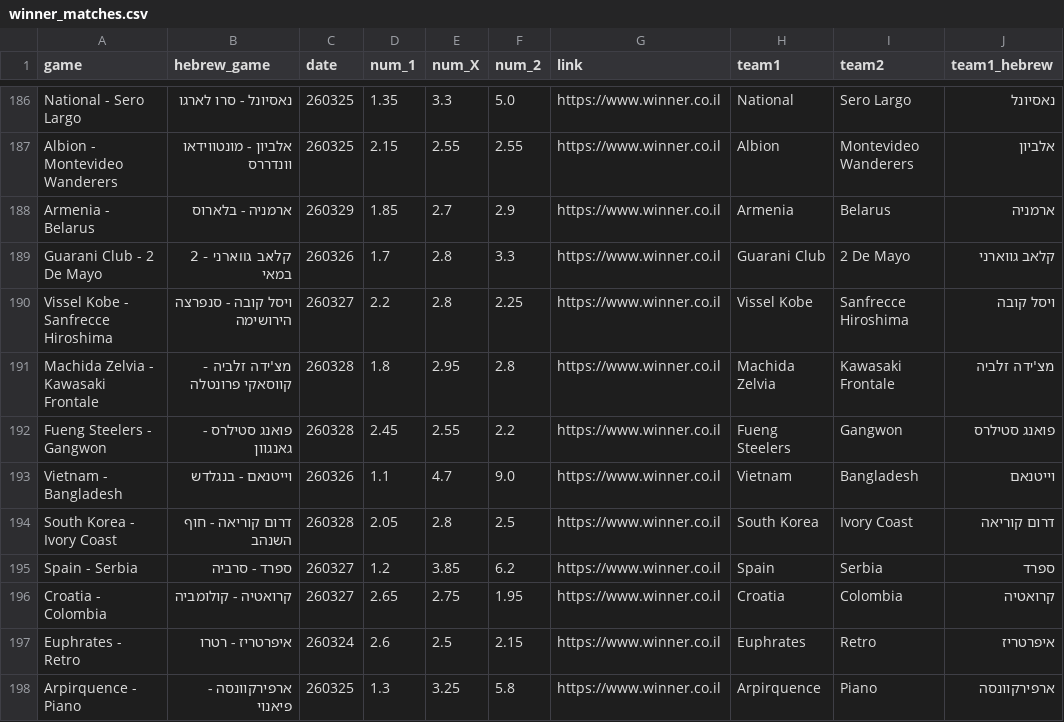
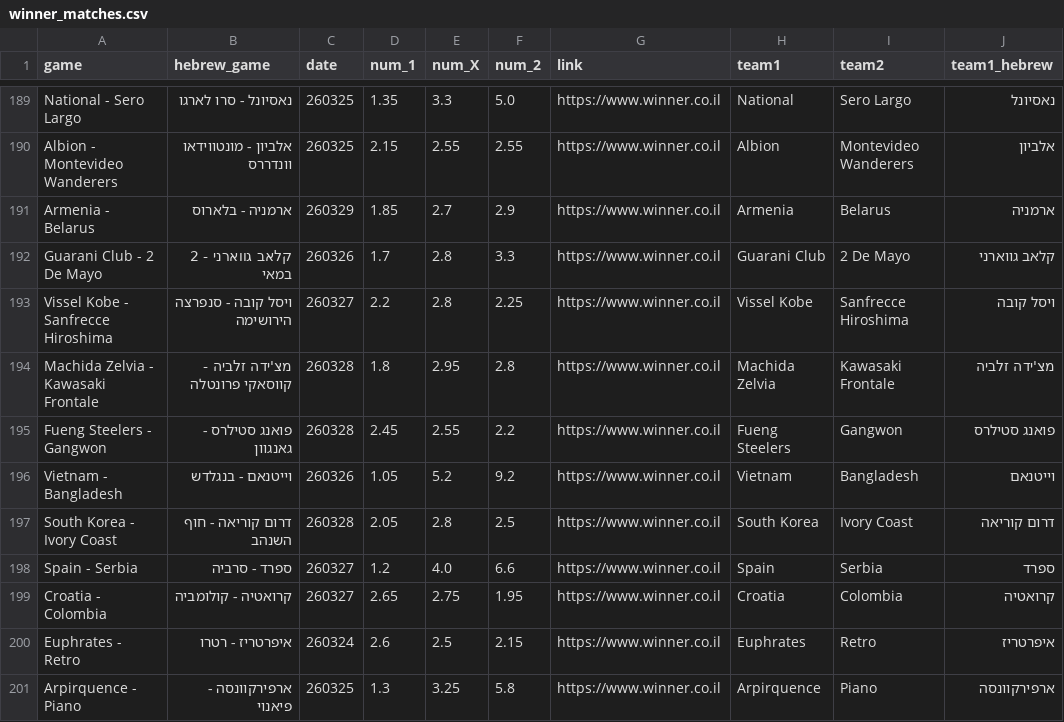
Before and after one commit to roie058/barburi_bot, a CSV file: logs/winner_matches.csv, drawn as a sheet; only a part is shown, gaps mark what is left out; addresses are those after the commit; the diff covers the shown part only; the diff names each change by its address in the sheet, - before the commit and + after, or states it on an @@ line.

```diff
--- a/logs/winner_matches.csv
+++ b/logs/winner_matches.csv
-D196 (num_1): 1.1
+D196 (num_1): 1.05
-E196 (num_X): 4.7
+E196 (num_X): 5.2
-F196 (num_2): 9.0
+F196 (num_2): 9.2
-E198 (num_X): 3.85
+E198 (num_X): 4.0
-F198 (num_2): 6.2
+F198 (num_2): 6.6
```
Also changed, not shown: 3 added rows, 3 removed rows and 35 edited cells elsewhere in this file, pinnacle_all_matches.csv, 7 other files.
